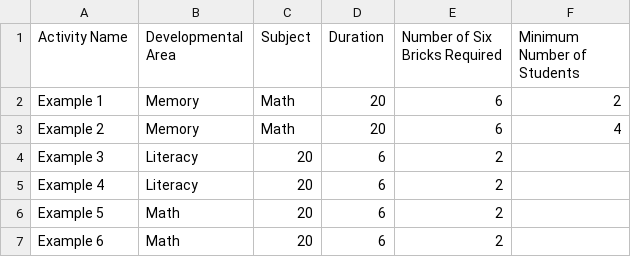
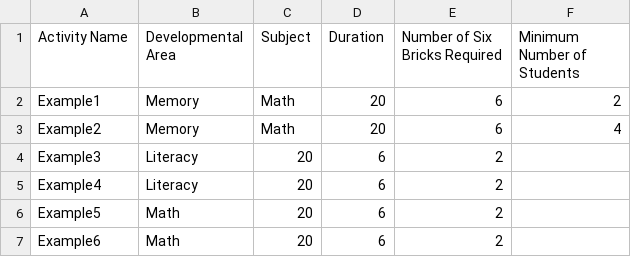
Before and after one commit to raveenadoshi/streamlit-example, a CSV file: penguins.csv, drawn as a sheet.

Commit message:
Update penguins.csv

```diff
--- a/penguins.csv
+++ b/penguins.csv
@@ -1,7 +1,7 @@
 Activity Name,Developmental Area,Subject,Duration,Number of Six Bricks Required,Minimum Number of Students
-Example 1,Memory,Math,20,6,2
-Example 2,Memory,Math,20,6,4
-Example 3,Literacy,20,6,2
-Example 4,Literacy,20,6,2
-Example 5,Math,20,6,2
-Example 6,Math,20,6,2
+Example1,Memory,Math,20,6,2
+Example2,Memory,Math,20,6,4
+Example3,Literacy,20,6,2
+Example4,Literacy,20,6,2
+Example5,Math,20,6,2
+Example6,Math,20,6,2
```
